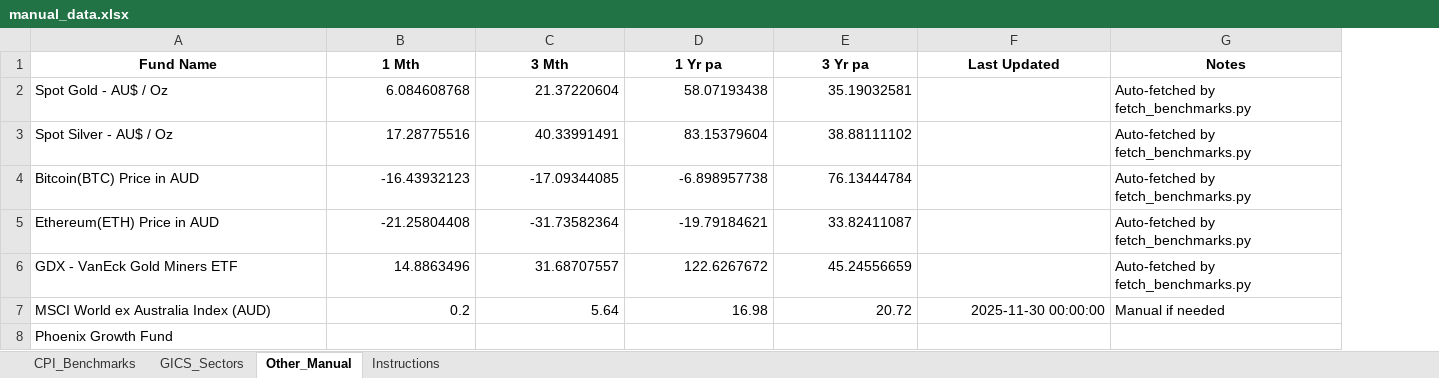
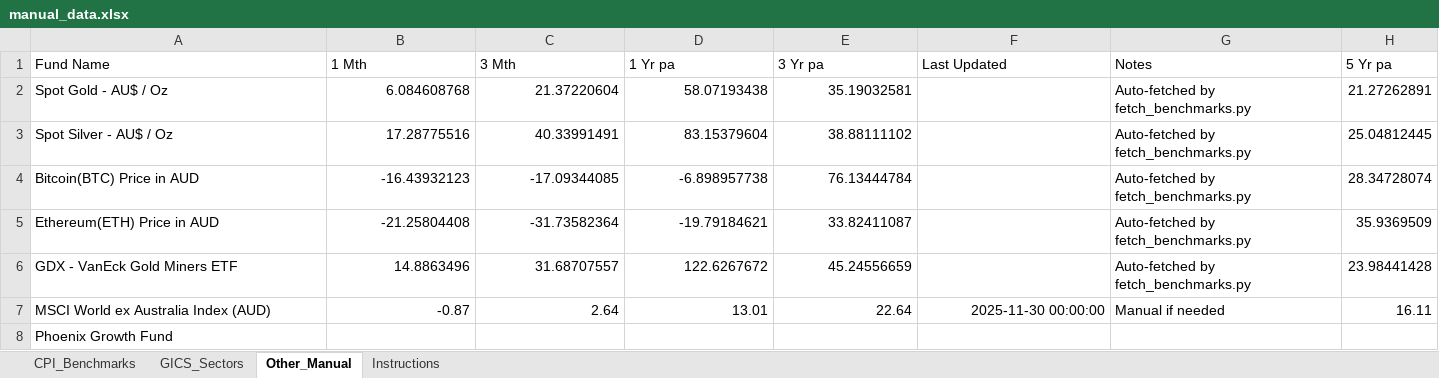
Before and after one commit to FMarkiv/fund_scraper, an Excel workbook: manual_data.xlsx, sheet Other_Manual, drawn as a sheet; values as stored, in another font and other column widths than the file's, no borders; the diff names each change by its address in the sheet, - before the commit and + after, or states it on an @@ line.

```diff
--- a/manual_data.xlsx (sheet Other_Manual)
+++ b/manual_data.xlsx (sheet Other_Manual)
+column H (5 Yr pa), rows 2-7: 21.27262891 | 25.04812445 | 28.34728074 | 35.9369509 | 23.98441428 | 16.11
@@ A1:G1 bold: on → off, alignment: center → left @@
-B7 (1 Mth): 0.2
+B7 (1 Mth): -0.87
-C7 (3 Mth): 5.64
+C7 (3 Mth): 2.64
-D7 (1 Yr pa): 16.98
+D7 (1 Yr pa): 13.01
-E7 (3 Yr pa): 20.72
+E7 (3 Yr pa): 22.64
```
Also changed, not shown: sheet GICS_Sectors, sheet CPI_Benchmarks, 2 other files.
